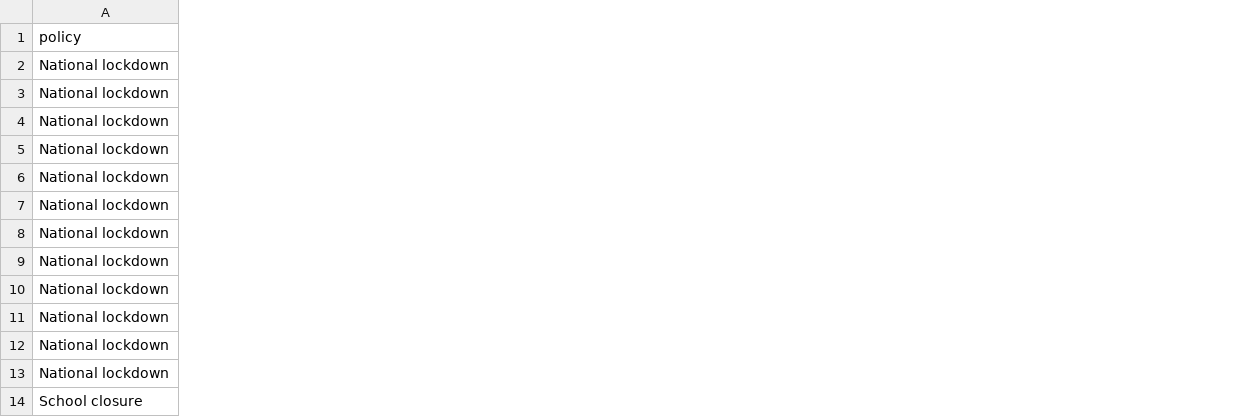
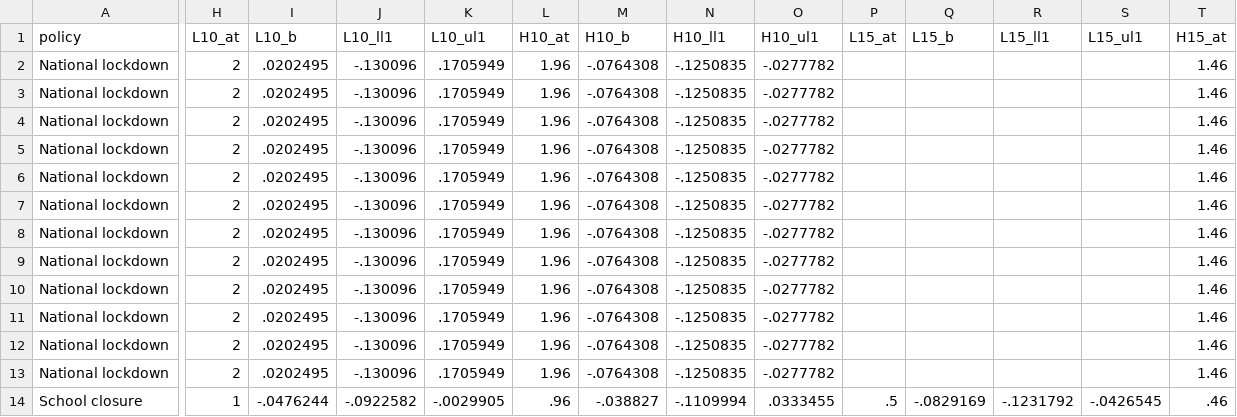
Before and after one commit to Global-Policy-Lab/gpl-covid, a CSV file: results/source_data/extended_fixed_lag_FRA.csv, drawn as a sheet; only a part is shown, gaps mark what is left out; the diff covers the shown part only; the diff names each change by its address in the sheet, - before the commit and + after, or states it on an @@ line.

Commit message:
add disaggregated policy reg, FRA hospitalization graph, output source data

```diff
--- a/results/source_data/extended_fixed_lag_FRA.csv
+++ b/results/source_data/extended_fixed_lag_FRA.csv
+column H (L10_at), rows 2-14: 2 | 2 | 2 | 2 | 2 | 2 | 2 | 2 | 2 | 2 | 2 | 2 | 1
+column I (L10_b), rows 2-14: .0202495 | .0202495 | .0202495 | .0202495 | .0202495 | .0202495 | .0202495 | .0202495 | .0202495 | .0202495 | .0202495 | .0202495 | -.0476244
+column J (L10_ll1), rows 2-14: -.130096 | -.130096 | -.130096 | -.130096 | -.130096 | -.130096 | -.130096 | -.130096 | -.130096 | -.130096 | -.130096 | -.130096 | -.0922582
+column K (L10_ul1), rows 2-14: .1705949 | .1705949 | .1705949 | .1705949 | .1705949 | .1705949 | .1705949 | .1705949 | .1705949 | .1705949 | .1705949 | .1705949 | -.0029905
+column L (H10_at), rows 2-14: 1.96 | 1.96 | 1.96 | 1.96 | 1.96 | 1.96 | 1.96 | 1.96 | 1.96 | 1.96 | 1.96 | 1.96 | .96
+column M (H10_b), rows 2-14: -.0764308 | -.0764308 | -.0764308 | -.0764308 | -.0764308 | -.0764308 | -.0764308 | -.0764308 | -.0764308 | -.0764308 | -.0764308 | -.0764308 | -.038827
+column N (H10_ll1), rows 2-14: -.1250835 | -.1250835 | -.1250835 | -.1250835 | -.1250835 | -.1250835 | -.1250835 | -.1250835 | -.1250835 | -.1250835 | -.1250835 | -.1250835 | -.1109994
+column O (H10_ul1), rows 2-14: -.0277782 | -.0277782 | -.0277782 | -.0277782 | -.0277782 | -.0277782 | -.0277782 | -.0277782 | -.0277782 | -.0277782 | -.0277782 | -.0277782 | .0333455
+column P (L15_at), row 14: .5
+column Q (L15_b), row 14: -.0829169
+column R (L15_ll1), row 14: -.1231792
+column S (L15_ul1), row 14: -.0426545
+column T (H15_at), rows 2-14: 1.46 | 1.46 | 1.46 | 1.46 | 1.46 | 1.46 | 1.46 | 1.46 | 1.46 | 1.46 | 1.46 | 1.46 | .46
```
Also changed, not shown: 3 added columns elsewhere in this file, models/KOR_preds.csv, models/USA_preds.csv, 32 other files.
